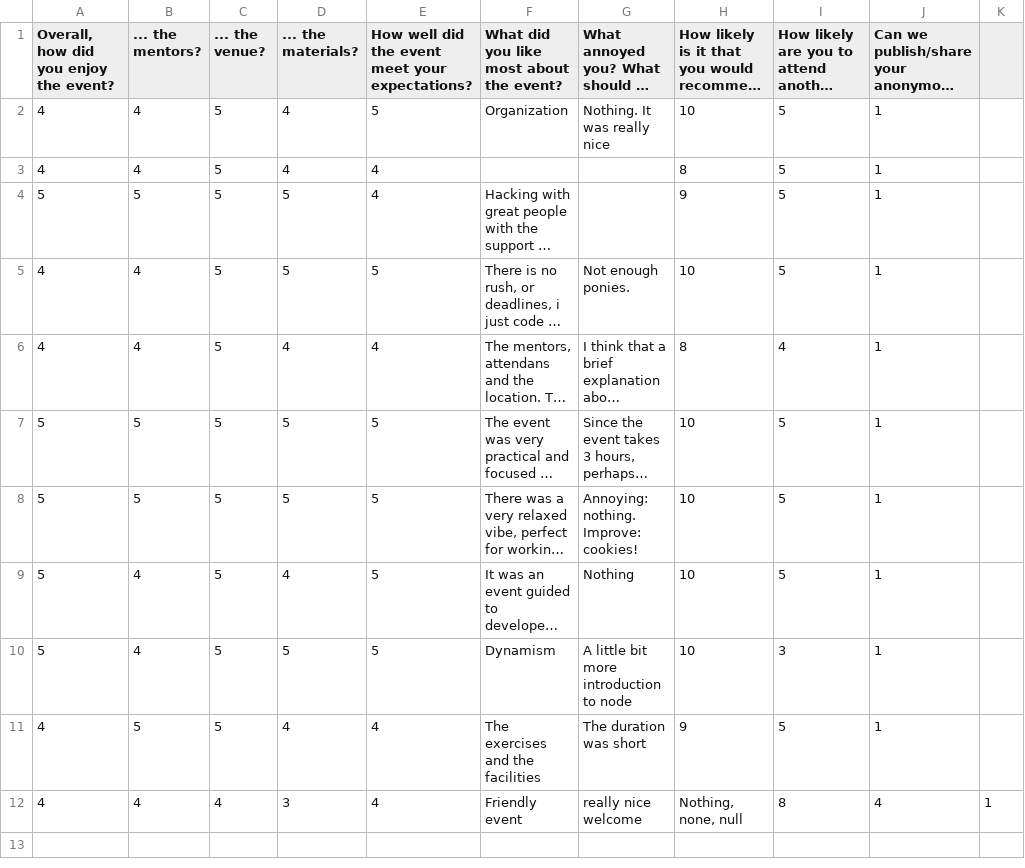
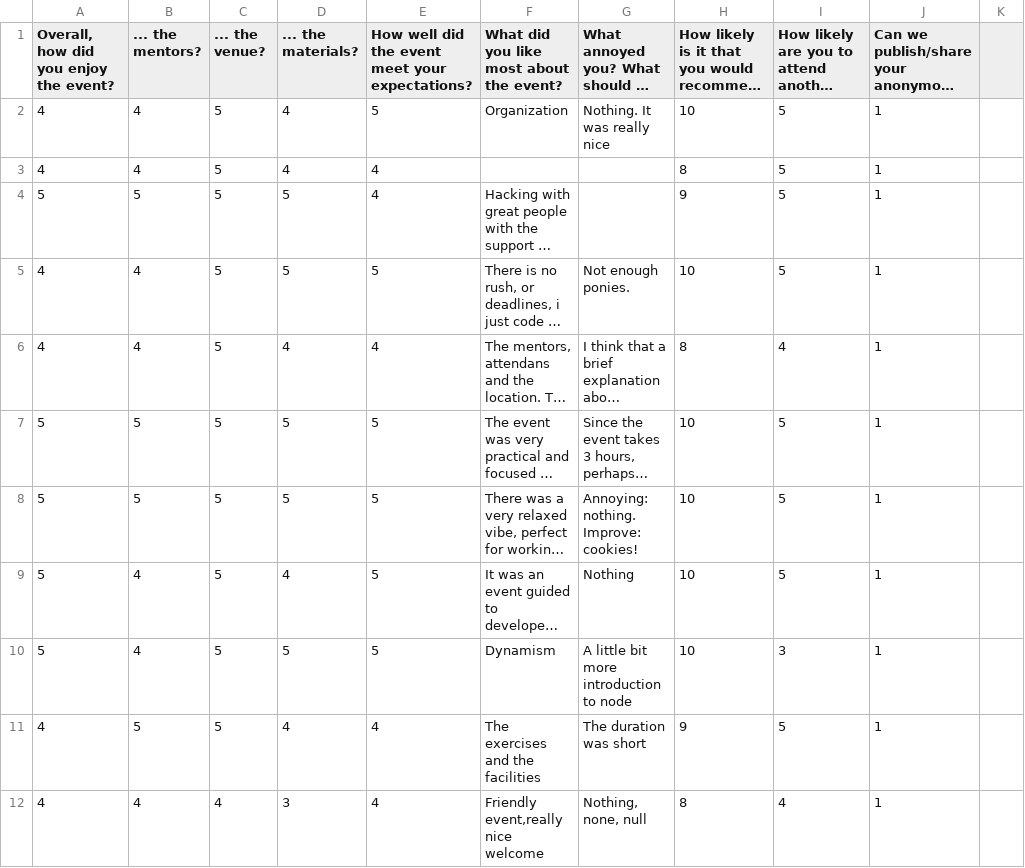
Before and after one commit to nodeschool/barcelona, a CSV file: feedback/feedback-nov-14.csv, drawn as a sheet; long unchanged cells end in ….

Commit message:
added feeback nov 14

```diff
--- a/feedback/feedback-nov-14.csv
+++ b/feedback/feedback-nov-14.csv
@@ -11,2 +11,2 @@
 4,5,5,4,4,The exercises and the facilities,The duration was short,9,5,1
-4,4,4,3,4,Friendly event,really nice welcome,"Nothing, none, null",8,4,1
+4,4,4,3,4,"Friendly event,really nice welcome","Nothing, none, null",8,4,1
```
